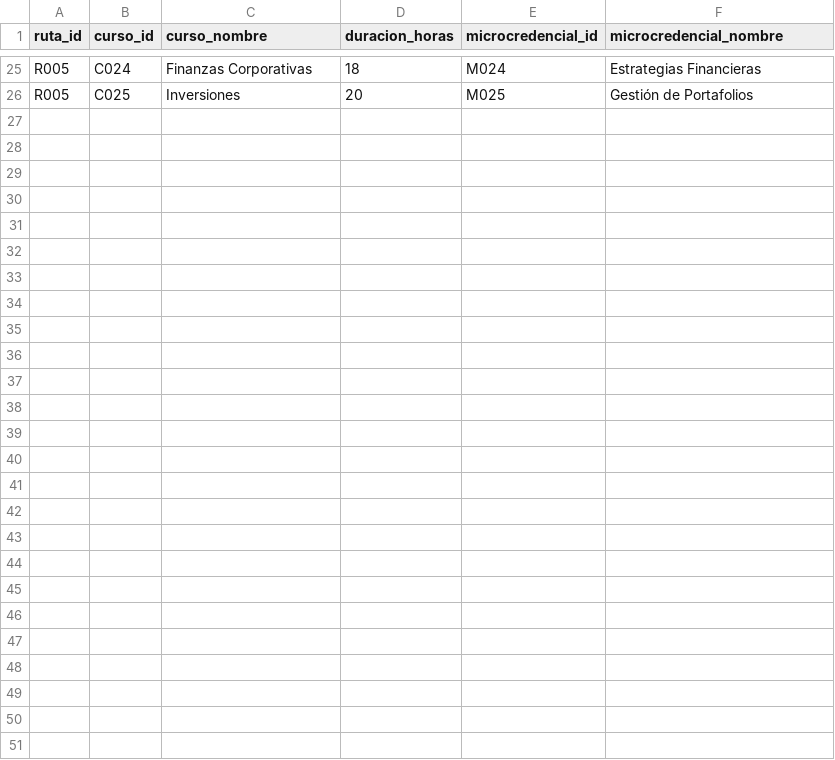
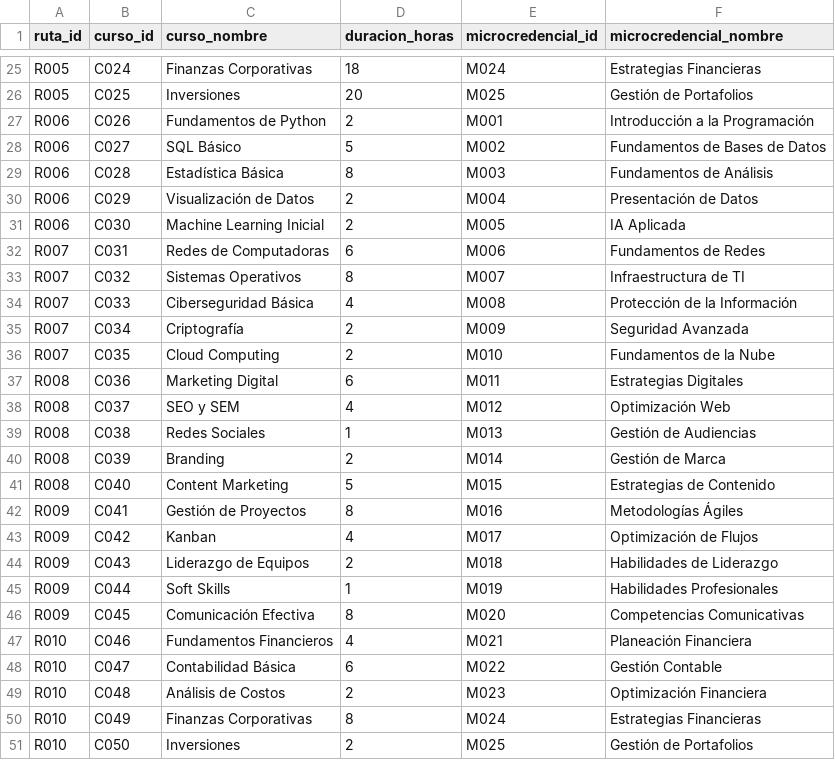
Before and after one commit to JVSantoyo96/ECA-MPV-V1, a CSV file: cursos.csv, drawn as a sheet; only a part is shown, gaps mark what is left out.

Commit message:
Ajuste de csv rutas y cursos

```diff
--- a/cursos.csv
+++ b/cursos.csv
@@ -26 +26,26 @@ R005,C024,Finanzas Corporativas,18,M024,Estrategias Financieras
 R005,C025,Inversiones,20,M025,Gestión de Portafolios
+R006,C026,Fundamentos de Python,2,M001,Introducción a la Programación
+R006,C027,SQL Básico,5,M002,Fundamentos de Bases de Datos
+R006,C028,Estadística Básica,8,M003,Fundamentos de Análisis
+R006,C029,Visualización de Datos,2,M004,Presentación de Datos
+R006,C030,Machine Learning Inicial,2,M005,IA Aplicada
+R007,C031,Redes de Computadoras,6,M006,Fundamentos de Redes
+R007,C032,Sistemas Operativos,8,M007,Infraestructura de TI
+R007,C033,Ciberseguridad Básica,4,M008,Protección de la Información
+R007,C034,Criptografía,2,M009,Seguridad Avanzada
+R007,C035,Cloud Computing,2,M010,Fundamentos de la Nube
+R008,C036,Marketing Digital,6,M011,Estrategias Digitales
+R008,C037,SEO y SEM,4,M012,Optimización Web
+R008,C038,Redes Sociales,1,M013,Gestión de Audiencias
+R008,C039,Branding,2,M014,Gestión de Marca
+R008,C040,Content Marketing,5,M015,Estrategias de Contenido
+R009,C041,Gestión de Proyectos,8,M016,Metodologías Ágiles
+R009,C042,Kanban,4,M017,Optimización de Flujos
+R009,C043,Liderazgo de Equipos,2,M018,Habilidades de Liderazgo
+R009,C044,Soft Skills,1,M019,Habilidades Profesionales
+R009,C045,Comunicación Efectiva,8,M020,Competencias Comunicativas
+R010,C046,Fundamentos Financieros,4,M021,Planeación Financiera
+R010,C047,Contabilidad Básica,6,M022,Gestión Contable
+R010,C048,Análisis de Costos,2,M023,Optimización Financiera
+R010,C049,Finanzas Corporativas,8,M024,Estrategias Financieras
+R010,C050,Inversiones,2,M025,Gestión de Portafolios
```
Also changed, not shown: rutas.csv.
